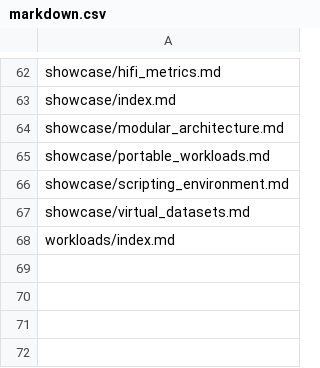
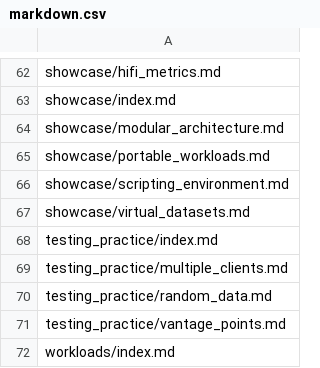
Before and after one commit to nosqlbench/nosqlbench-docs, a CSV file: docs/services/docs/markdown.csv, drawn as a sheet; only a part is shown, gaps mark what is left out.

```diff
--- a/docs/services/docs/markdown.csv
+++ b/docs/services/docs/markdown.csv
@@ -67,2 +67,6 @@ showcase/scripting_environment.md
 showcase/virtual_datasets.md
+testing_practice/index.md
+testing_practice/multiple_clients.md
+testing_practice/random_data.md
+testing_practice/vantage_points.md
 workloads/index.md
```
Also changed, not shown: 6 other files.
